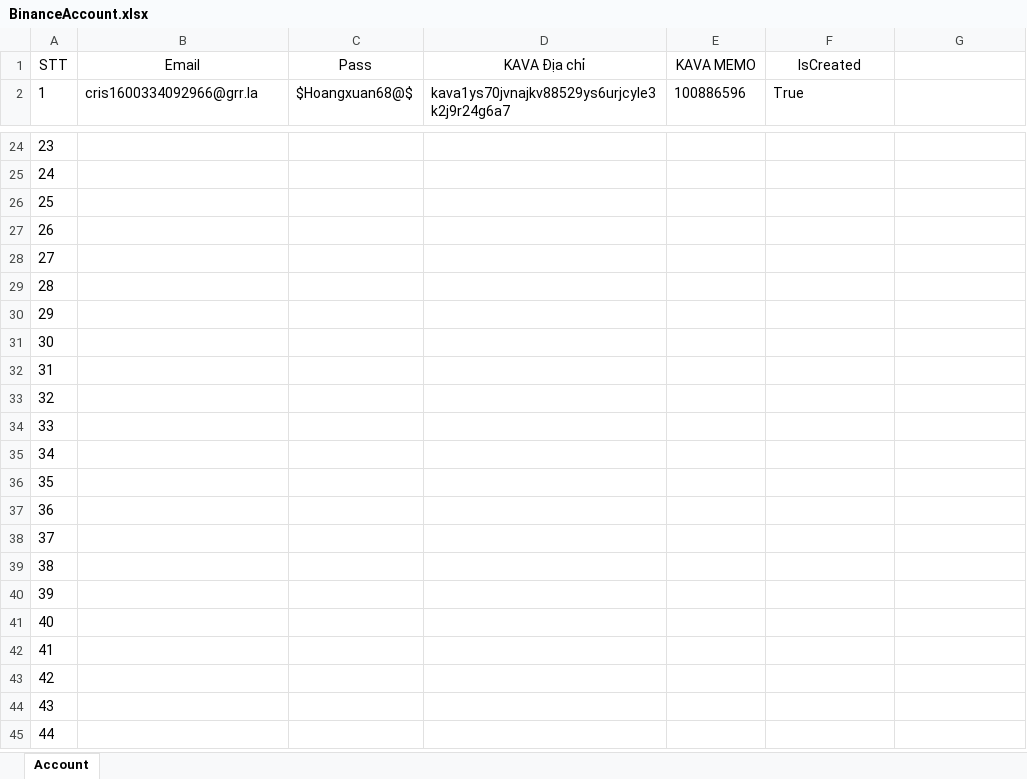
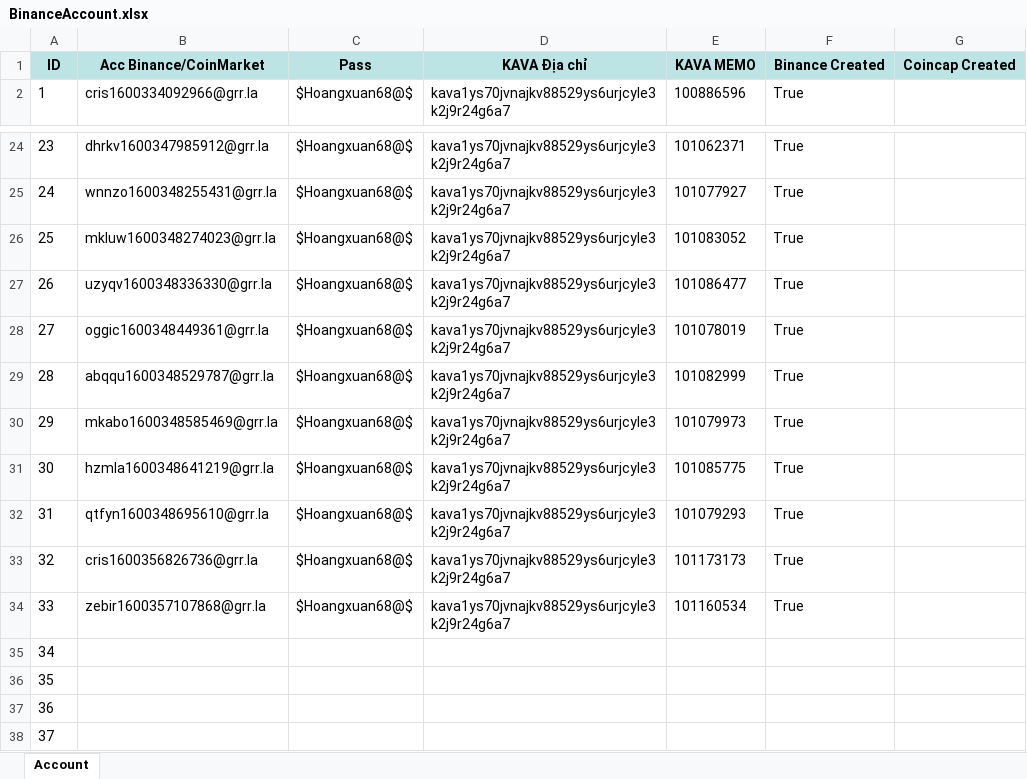
Before and after one commit to dzunguyenit/POM_New, an Excel workbook: data/BinanceAccount.xlsx, sheet Account, drawn as a sheet; only a part is shown, gaps mark what is left out; the shorter side is filled out with more unchanged rows; values as stored, in another font and other column widths than the file's, no borders; removed rows and columns are numbered as before the commit, all else as after; the diff covers the shown part only; the diff names each change by its address in the sheet, - before the commit and + after, or states it on an @@ line.

```diff
--- a/data/BinanceAccount.xlsx (sheet Account)
+++ b/data/BinanceAccount.xlsx (sheet Account)
-row 1: STT | Email | Pass | KAVA Địa chỉ | KAVA MEMO | IsCreated
+row 1: ID | Acc Binance/CoinMarket | Pass | KAVA Địa chỉ | KAVA MEMO | Binance Created | Coincap Created
-B24: (empty)
+B24: dhrkv1600347985912@grr.la
-C24:C34: (empty)
+C24:C34: $Hoangxuan68@$
-D24:D34: (empty)
+D24:D34: kava1ys70jvnajkv88529ys6urjcyle3k2j9r24g6a7
-E24: (empty)
+E24: 101062371
-F24:F34: (empty)
+F24:F34: True
-B25: (empty)
+B25: wnnzo1600348255431@grr.la
-E25: (empty)
+E25: 101077927
-B26: (empty)
+B26: mkluw1600348274023@grr.la
-E26: (empty)
+E26: 101083052
-B27: (empty)
+B27: uzyqv1600348336330@grr.la
-E27: (empty)
+E27: 101086477
-B28: (empty)
+B28: oggic1600348449361@grr.la
-E28: (empty)
+E28: 101078019
-B29: (empty)
+B29: abqqu1600348529787@grr.la
-E29: (empty)
+E29: 101082999
-B30: (empty)
+B30: mkabo1600348585469@grr.la
-E30: (empty)
+E30: 101079973
-B31: (empty)
+B31: hzmla1600348641219@grr.la
-E31: (empty)
+E31: 101085775
-B32: (empty)
+B32: qtfyn1600348695610@grr.la
-E32: (empty)
+E32: 101079293
-B33: (empty)
+B33: cris1600356826736@grr.la
-E33: (empty)
+E33: 101173173
-B34: (empty)
+B34: zebir1600357107868@grr.la
-E34: (empty)
+E34: 101160534
```
Also changed, not shown: 75 edited cells elsewhere in this sheet, 3 other files.
